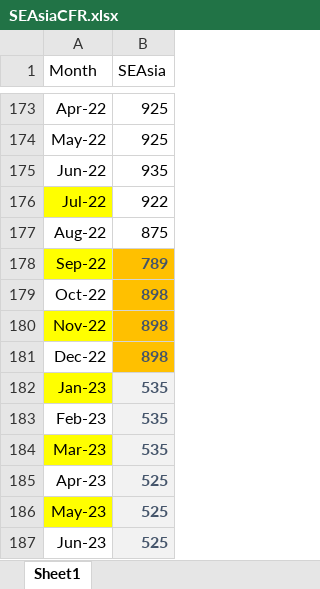
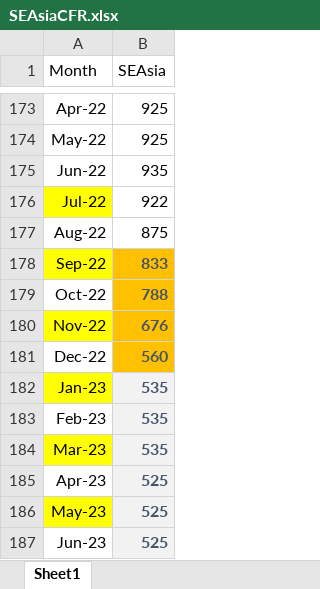
Before and after one commit to ali-meesam/Canpotex, an Excel workbook: DataFeeds/SEAsiaCFR.xlsx, sheet Sheet1, drawn as a sheet; only a part is shown, gaps mark what is left out; values as stored, in another font and other column widths than the file's, no borders; the diff names each change by its address in the sheet, - before the commit and + after, or states it on an @@ line.

```diff
--- a/DataFeeds/SEAsiaCFR.xlsx (sheet Sheet1)
+++ b/DataFeeds/SEAsiaCFR.xlsx (sheet Sheet1)
-B178 (SEAsia): 789
+B178 (SEAsia): 833
-B179 (SEAsia): 898
+B179 (SEAsia): 788
-B180 (SEAsia): 898
+B180 (SEAsia): 676
-B181 (SEAsia): 898
+B181 (SEAsia): 560
```
Also changed, not shown: DataFeeds/BrazilCFR.xlsx, DataFeeds/FoodPriceIndex_FAO.xlsx, 7 other files.
